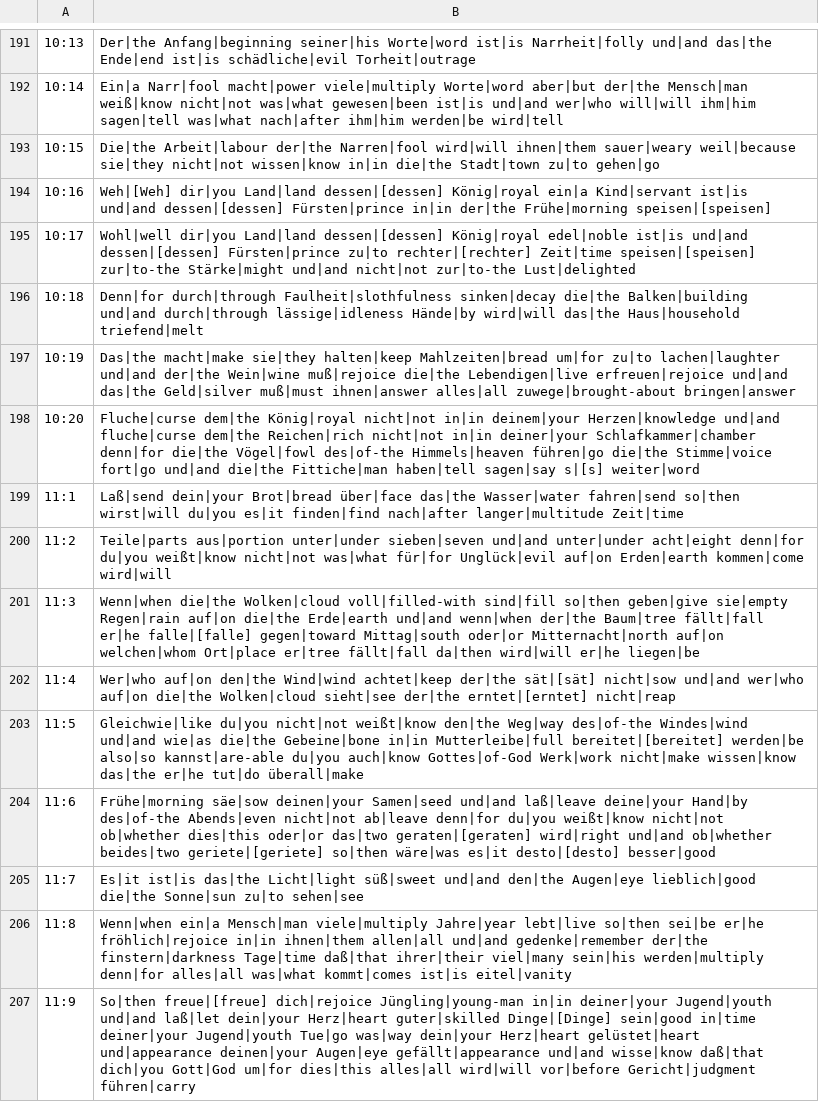
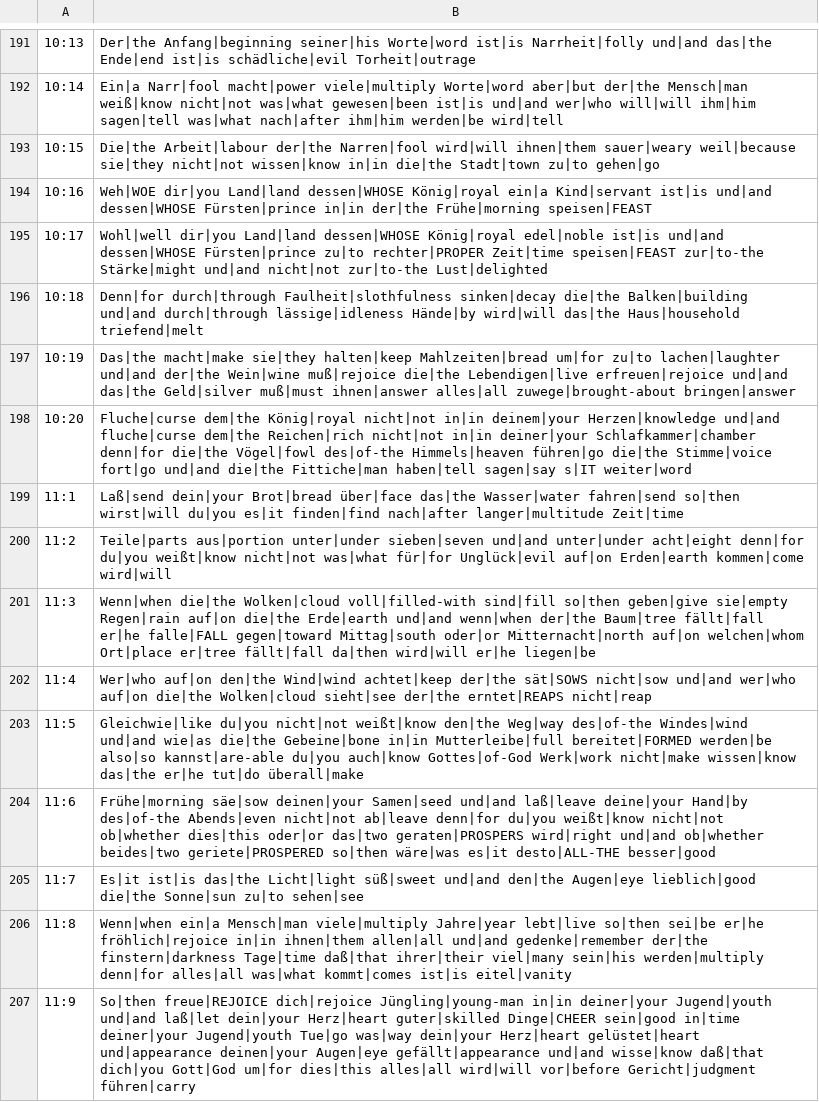
Before and after one commit to andrew-brook-rad/lexibridge, a TSV file: tools/interlinear/output/ecc.tsv, drawn as a sheet; only a part is shown, gaps mark what is left out; the diff covers the shown part only; the diff names each change by its address in the sheet, - before the commit and + after, or states it on an @@ line.

```diff
--- a/tools/interlinear/output/ecc.tsv
+++ b/tools/interlinear/output/ecc.tsv
-B194: Weh|[Weh] dir|you Land|land dessen|[dessen] König|royal ein|a Kind|servant ist|is und|and dessen|[dessen] Fürsten|prince in|in der|the Frühe|morning speisen|[speisen]
+B194: Weh|WOE dir|you Land|land dessen|WHOSE König|royal ein|a Kind|servant ist|is und|and dessen|WHOSE Fürsten|prince in|in der|the Frühe|morning speisen|FEAST
-B195: …dir|you Land|land dessen|[dessen] König|royal edel|noble ist|is und|and dessen|[dessen] Fürsten|prince zu|to rechter|[rechter] Zeit|time speisen|[speisen] zur|to-the Stärke|might…
+B195: …dir|you Land|land dessen|WHOSE König|royal edel|noble ist|is und|and dessen|WHOSE Fürsten|prince zu|to rechter|PROPER Zeit|time speisen|FEAST zur|to-the Stärke|might…
-B198: …haben|tell sagen|say s|[s] weiter|word
+B198: …haben|tell sagen|say s|IT weiter|word
-B201: …fällt|fall er|he falle|[falle] gegen|toward Mittag|south…
+B201: …fällt|fall er|he falle|FALL gegen|toward Mittag|south…
-B202: …achtet|keep der|the sät|[sät] nicht|sow und|and wer|who auf|on die|the Wolken|cloud sieht|see der|the erntet|[erntet] nicht|reap
+B202: …achtet|keep der|the sät|SOWS nicht|sow und|and wer|who auf|on die|the Wolken|cloud sieht|see der|the erntet|REAPS nicht|reap
-B203: …in|in Mutterleibe|full bereitet|[bereitet] werden|be also|so…
+B203: …in|in Mutterleibe|full bereitet|FORMED werden|be also|so…
-B204: …oder|or das|two geraten|[geraten] wird|right und|and ob|whether beides|two geriete|[geriete] so|then wäre|was es|it desto|[desto] besser|good
+B204: …oder|or das|two geraten|PROSPERS wird|right und|and ob|whether beides|two geriete|PROSPERED so|then wäre|was es|it desto|ALL-THE besser|good
-B207: So|then freue|[freue] dich|rejoice Jüngling|young-man in|in deiner|your Jugend|youth und|and laß|let dein|your Herz|heart guter|skilled Dinge|[Dinge] sein|good in|time…
+B207: So|then freue|REJOICE dich|rejoice Jüngling|young-man in|in deiner|your Jugend|youth und|and laß|let dein|your Herz|heart guter|skilled Dinge|CHEER sein|good in|time…
```
Also changed, not shown: 86 edited cells elsewhere in this file, 1 other file.
